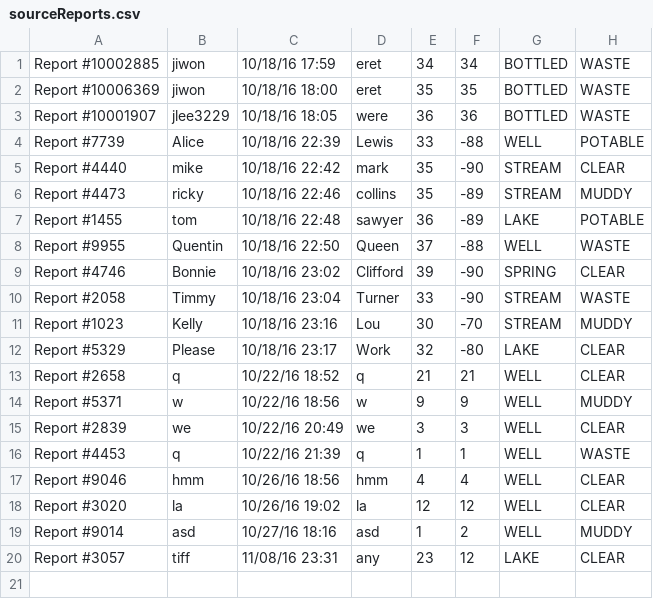
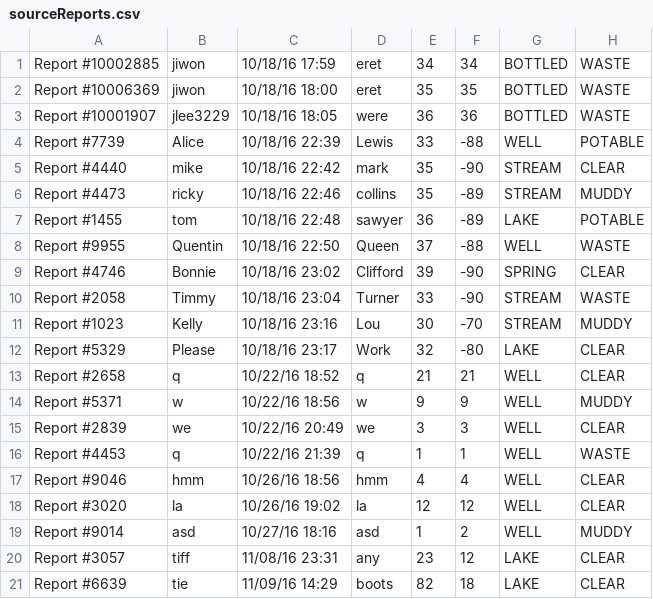
Before and after one commit to MagiShi/WWCT, a CSV file: sourceReports.csv, drawn as a sheet.

```diff
--- a/sourceReports.csv
+++ b/sourceReports.csv
@@ -20 +20,2 @@ Report #9014, asd, 10/27/16 18:16, asd, 1,2,WELL, MUDDY
 Report #3057, tiff, 11/08/16 23:31, any, 23,12,LAKE, CLEAR
+Report #6639, tie, 11/09/16 14:29, boots, 82,18,LAKE, CLEAR
```
Also changed, not shown: 40 other files.
